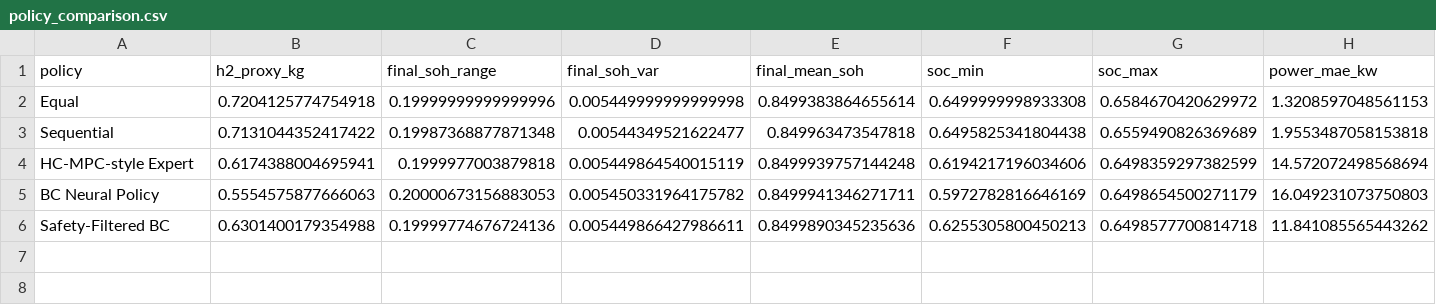
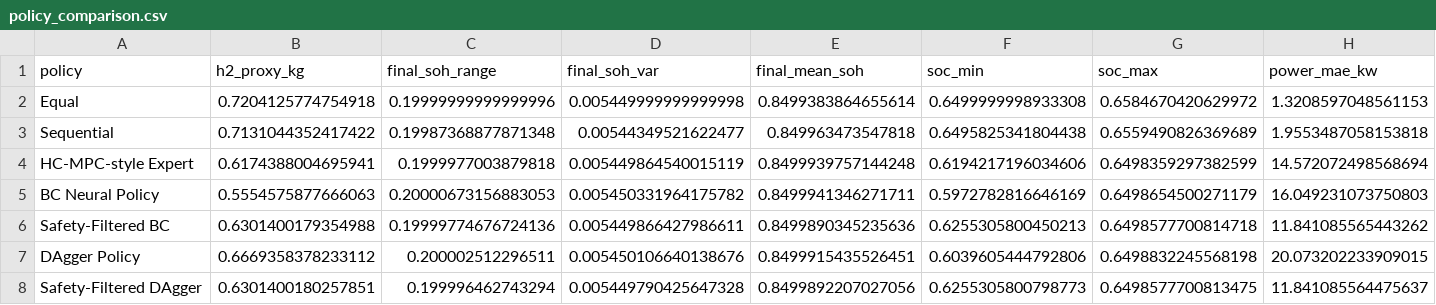
Before and after one commit to ljw826732773-png/multi-stack, a CSV file: results/policy_comparison.csv, drawn as a sheet; only a part is shown; rows hold the shown columns only; the diff names each change by its address in the sheet, - before the commit and + after, or states it on an @@ line.

```diff
--- a/results/policy_comparison.csv
+++ b/results/policy_comparison.csv
+row 7: DAgger Policy | 0.6669358378233112 | 0.200002512296511 | 0.005450106640138676 | 0.8499915435526451 | 0.6039605444792806 | 0.6498832245568198 | 20.073202233909015
+row 8: Safety-Filtered DAgger | 0.6301400180257851 | 0.199996462743294 | 0.005449790425647328 | 0.8499892207027056 | 0.6255305800798773 | 0.6498577700813475 | 11.841085564475637
```
Also changed, not shown: results/drive_cycle_benchmark.csv, 11 other files.
